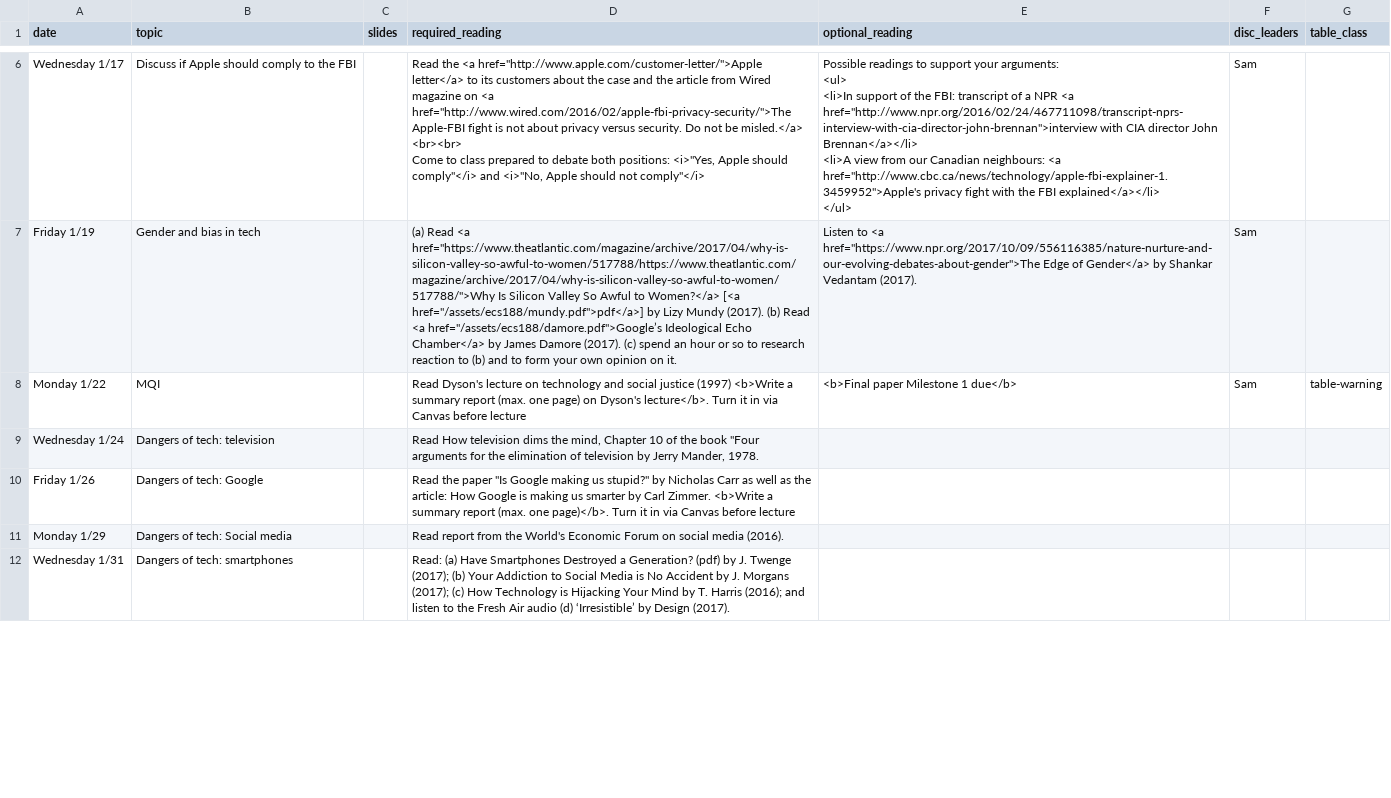
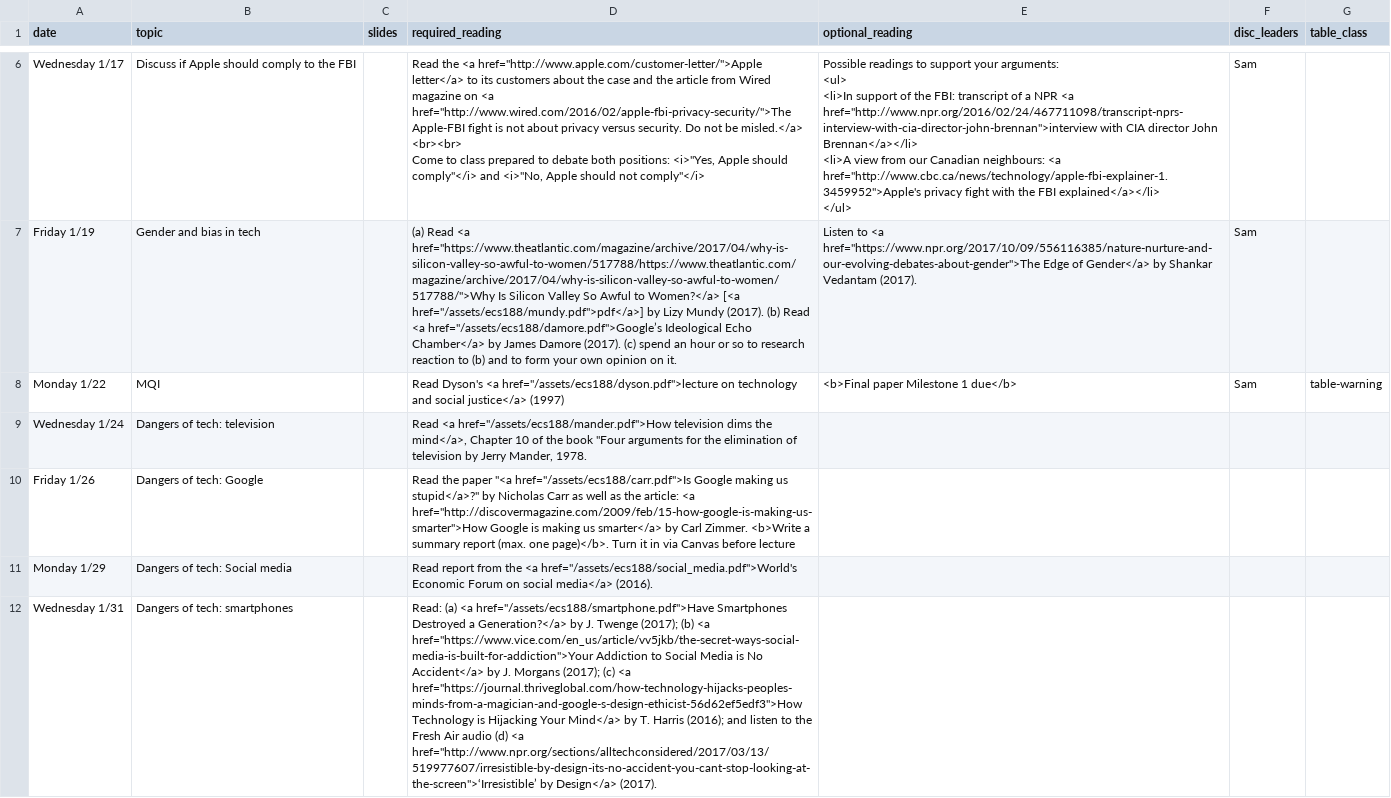
Before and after one commit to kingst/kingst-ucdavis, a CSV file: classes/w18-ecs188/reading_list.csv, drawn as a sheet; only a part is shown, gaps mark what is left out; the diff covers the shown part only; the diff names each change by its address in the sheet, - before the commit and + after, or states it on an @@ line.

```diff
--- a/classes/w18-ecs188/reading_list.csv
+++ b/classes/w18-ecs188/reading_list.csv
-D8 (required_reading): Read Dyson's lecture on technology and social justice (1997) <b>Write a summary report (max. one page) on Dyson's lecture</b>. Turn it in via Canvas before lecture
+D8 (required_reading): Read Dyson's <a href="/assets/ecs188/dyson.pdf">lecture on technology and social justice</a> (1997)
-D9 (required_reading): Read How television dims the mind, Chapter 10…
+D9 (required_reading): Read <a href="/assets/ecs188/mander.pdf">How television dims the mind</a>, Chapter 10…
-D10 (required_reading): …the paper "Is Google making us stupid?" by Nicholas Carr as well as the article: How Google is making us smarter by Carl…
+D10 (required_reading): …the paper "<a href="/assets/ecs188/carr.pdf">Is Google making us stupid</a>?" by Nicholas Carr as well as the article: <a href="http://discovermagazine.com/2009/feb/15-how-google-is-making-us-smarter">How Google is making us smarter</a> by Carl…
-D11 (required_reading): …from the World's Economic Forum on social media (2016).
+D11 (required_reading): …from the <a href="/assets/ecs188/social_media.pdf">World's Economic Forum on social media</a> (2016).
-D12 (required_reading): Read: (a) Have Smartphones Destroyed a Generation? (pdf) by J. Twenge (2017); (b) Your Addiction to Social Media is No Accident by J. Morgans (2017); (c) How Technology is Hijacking Your Mind by T. Harris (2016); and listen to the Fresh Air audio (d) ‘Irresistible’ by Design (2017).
+D12 (required_reading): Read: (a) <a href="/assets/ecs188/smartphone.pdf">Have Smartphones Destroyed a Generation?</a> by J. Twenge (2017); (b) <a href="https://www.vice.com/en_us/article/vv5jkb/the-secret-ways-social-media-is-built-for-addiction">Your Addiction to Social Media is No Accident</a> by J. Morgans (2017); (c) <a href="https://journal.thriveglobal.com/how-technology-hijacks-peoples-minds-from-a-magician-and-google-s-design-ethicist-56d62ef5edf3">How Technology is Hijacking Your Mind</a> by T. Harris (2016); and listen to the Fresh Air audio (d) <a href="http://www.npr.org/sections/alltechconsidered/2017/03/13/519977607/irresistible-by-design-its-no-accident-you-cant-stop-looking-at-the-screen">‘Irresistible’ by Design</a> (2017).
```
Also changed, not shown: 9 edited cells elsewhere in this file, 10 other files.
